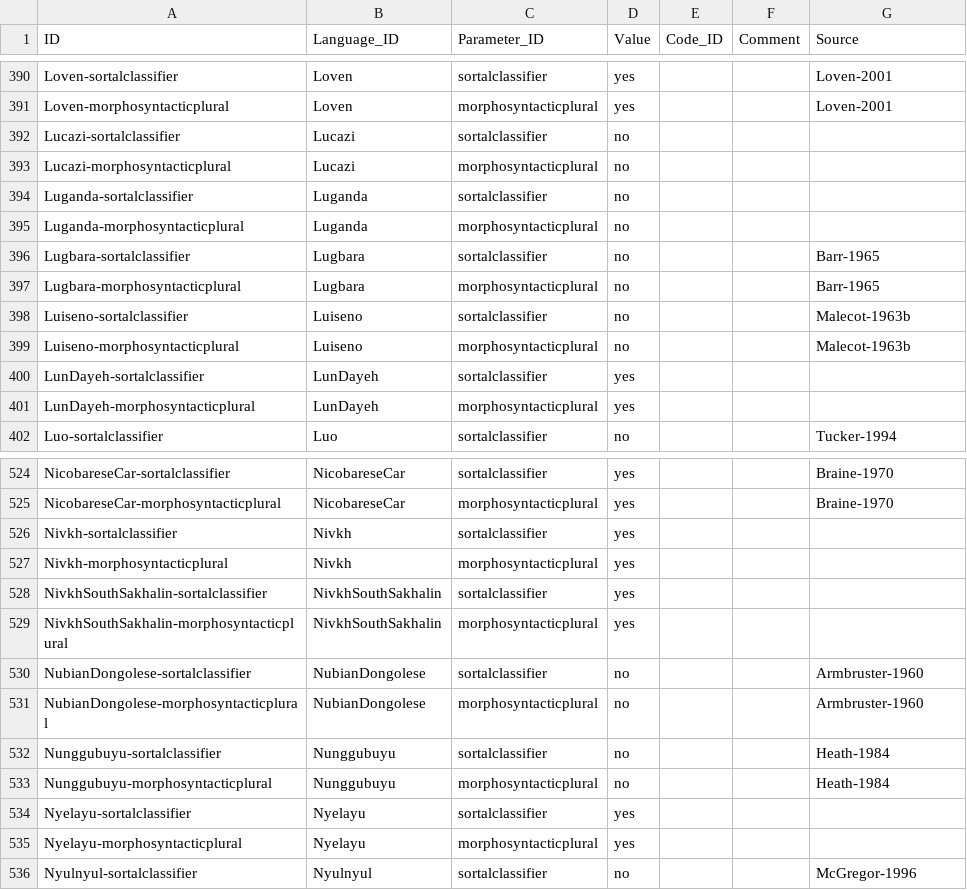
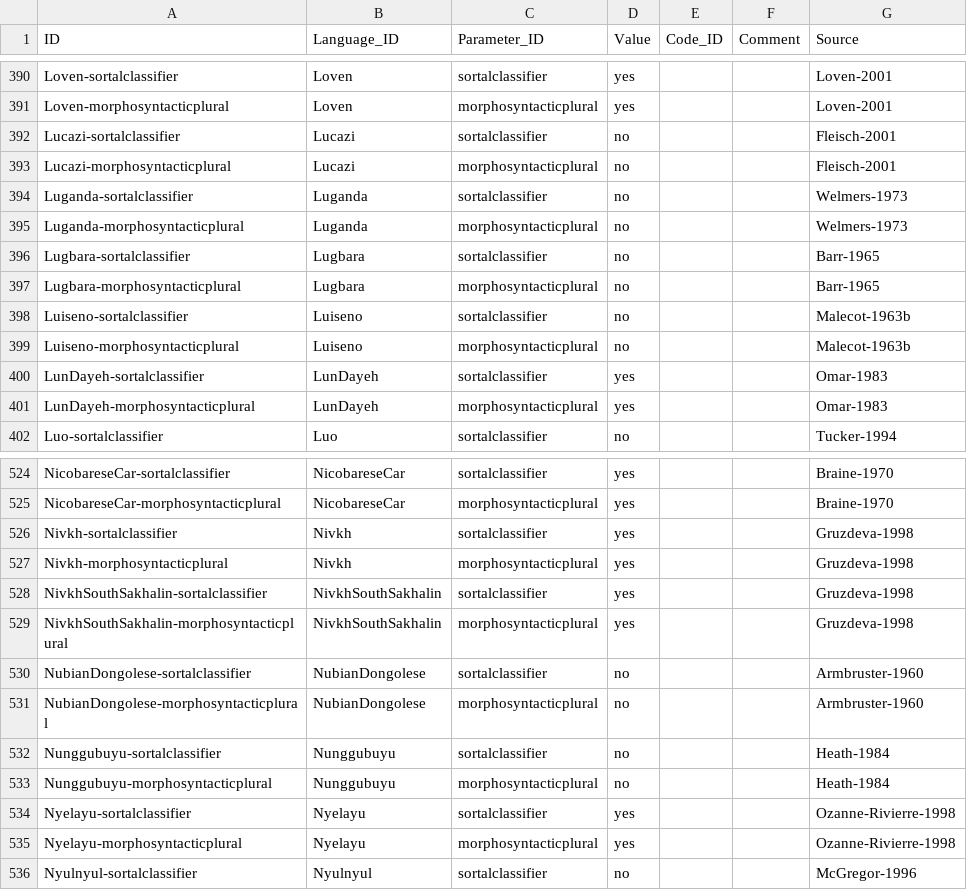
Before and after one commit to cldf-datasets/tangclassifiers, a CSV file: cldf/values.csv, drawn as a sheet; only a part is shown, gaps mark what is left out; the diff covers the shown part only.

```diff
--- a/cldf/values.csv
+++ b/cldf/values.csv
@@ -391,6 +391,6 @@ Loven-sortalclassifier,Loven,sortalclassifier,yes,,,Loven-2001
 Loven-morphosyntacticplural,Loven,morphosyntacticplural,yes,,,Loven-2001
-Lucazi-sortalclassifier,Lucazi,sortalclassifier,no,,,
-Lucazi-morphosyntacticplural,Lucazi,morphosyntacticplural,no,,,
-Luganda-sortalclassifier,Luganda,sortalclassifier,no,,,
-Luganda-morphosyntacticplural,Luganda,morphosyntacticplural,no,,,
+Lucazi-sortalclassifier,Lucazi,sortalclassifier,no,,,Fleisch-2001
+Lucazi-morphosyntacticplural,Lucazi,morphosyntacticplural,no,,,Fleisch-2001
+Luganda-sortalclassifier,Luganda,sortalclassifier,no,,,Welmers-1973
+Luganda-morphosyntacticplural,Luganda,morphosyntacticplural,no,,,Welmers-1973
 Lugbara-sortalclassifier,Lugbara,sortalclassifier,no,,,Barr-1965
@@ -399,4 +399,4 @@ Luiseno-sortalclassifier,Luiseno,sortalclassifier,no,,,Malecot-1963b
 Luiseno-morphosyntacticplural,Luiseno,morphosyntacticplural,no,,,Malecot-1963b
-LunDayeh-sortalclassifier,LunDayeh,sortalclassifier,yes,,,
-LunDayeh-morphosyntacticplural,LunDayeh,morphosyntacticplural,yes,,,
+LunDayeh-sortalclassifier,LunDayeh,sortalclassifier,yes,,,Omar-1983
+LunDayeh-morphosyntacticplural,LunDayeh,morphosyntacticplural,yes,,,Omar-1983
 Luo-sortalclassifier,Luo,sortalclassifier,no,,,Tucker-1994
@@ -525,6 +525,6 @@ NicobareseCar-sortalclassifier,NicobareseCar,sortalclassifier,yes,,,Braine-1970
 NicobareseCar-morphosyntacticplural,NicobareseCar,morphosyntacticplural,yes,,,Braine-1970
-Nivkh-sortalclassifier,Nivkh,sortalclassifier,yes,,,
-Nivkh-morphosyntacticplural,Nivkh,morphosyntacticplural,yes,,,
-NivkhSouthSakhalin-sortalclassifier,NivkhSouthSakhalin,sortalclassifier,yes,,,
-NivkhSouthSakhalin-morphosyntacticplural,NivkhSouthSakhalin,morphosyntacticplural,yes,,,
+Nivkh-sortalclassifier,Nivkh,sortalclassifier,yes,,,Gruzdeva-1998
+Nivkh-morphosyntacticplural,Nivkh,morphosyntacticplural,yes,,,Gruzdeva-1998
+NivkhSouthSakhalin-sortalclassifier,NivkhSouthSakhalin,sortalclassifier,yes,,,Gruzdeva-1998
+NivkhSouthSakhalin-morphosyntacticplural,NivkhSouthSakhalin,morphosyntacticplural,yes,,,Gruzdeva-1998
 NubianDongolese-sortalclassifier,NubianDongolese,sortalclassifier,no,,,Armbruster-1960
@@ -533,4 +533,4 @@ Nunggubuyu-sortalclassifier,Nunggubuyu,sortalclassifier,no,,,Heath-1984
 Nunggubuyu-morphosyntacticplural,Nunggubuyu,morphosyntacticplural,no,,,Heath-1984
-Nyelayu-sortalclassifier,Nyelayu,sortalclassifier,yes,,,
-Nyelayu-morphosyntacticplural,Nyelayu,morphosyntacticplural,yes,,,
+Nyelayu-sortalclassifier,Nyelayu,sortalclassifier,yes,,,Ozanne-Rivierre-1998
+Nyelayu-morphosyntacticplural,Nyelayu,morphosyntacticplural,yes,,,Ozanne-Rivierre-1998
 Nyulnyul-sortalclassifier,Nyulnyul,sortalclassifier,no,,,McGregor-1996
```
Also changed, not shown: 70 edited cells elsewhere in this file, 2 other files.
